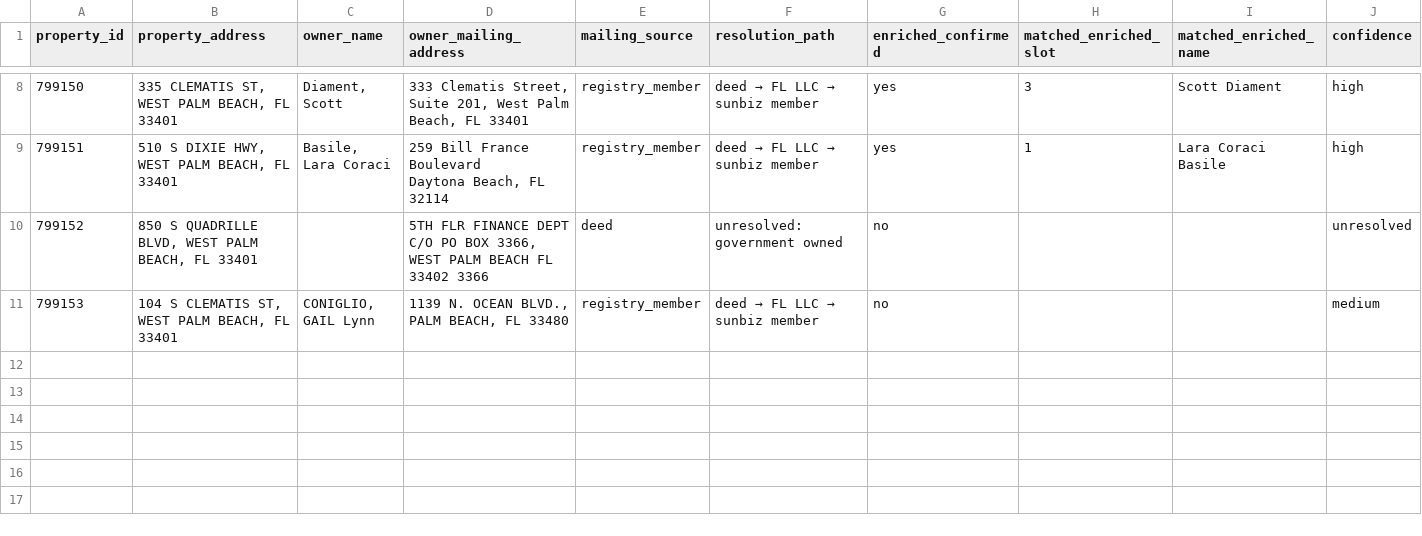
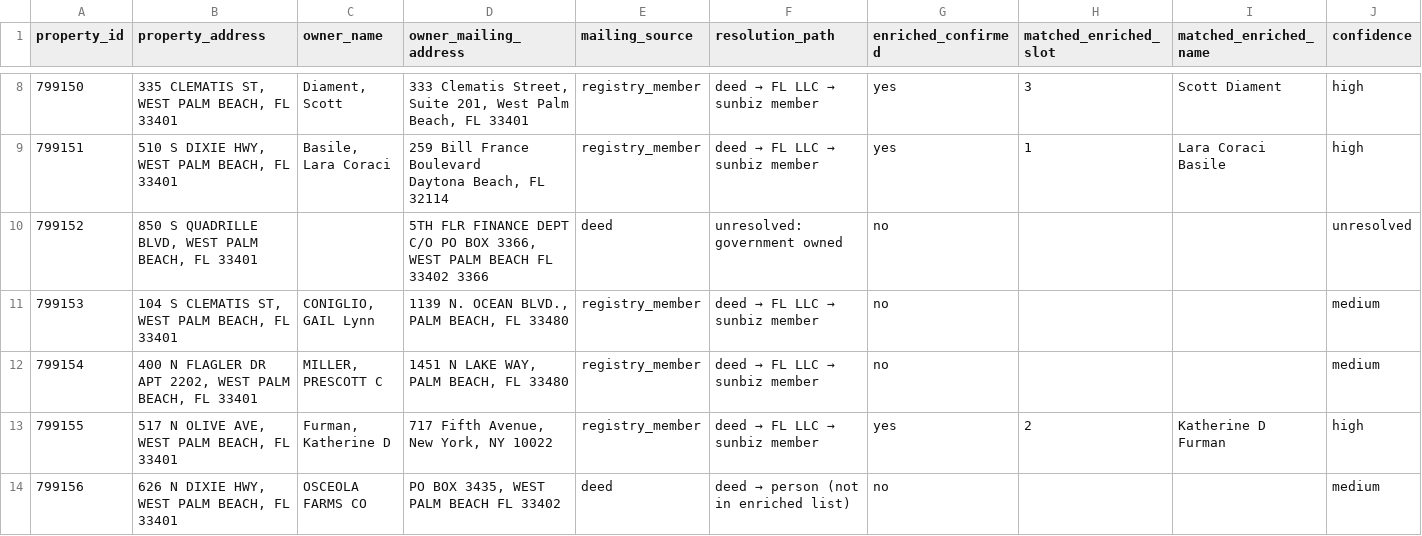
Before and after one commit to jaronhelianthes/parking-owner-finder, a CSV file: data/output/Palm_Beach_1_augmented.csv, drawn as a sheet; only a part is shown, gaps mark what is left out; rows hold the shown columns only; the diff names each change by its address in the sheet, - before the commit and + after, or states it on an @@ line.

Commit message:
fix array bug and continue processign list

```diff
--- a/data/output/Palm_Beach_1_augmented.csv
+++ b/data/output/Palm_Beach_1_augmented.csv
+row 12: 799154 | 400 N FLAGLER DR APT 2202, WEST PALM BEACH, FL 33401 | MILLER, PRESCOTT C | 1451 N LAKE WAY, PALM BEACH, FL 33480 | registry_member | deed → FL LLC → sunbiz member | no |  |  | medium
+row 13: 799155 | 517 N OLIVE AVE, WEST PALM BEACH, FL 33401 | Furman, Katherine D | 717 Fifth Avenue, New York, NY 10022 | registry_member | deed → FL LLC → sunbiz member | yes | 2 | Katherine D Furman | high
+row 14: 799156 | 626 N DIXIE HWY, WEST PALM BEACH, FL 33401 | OSCEOLA FARMS CO | PO BOX 3435, WEST PALM BEACH FL 33402 | deed | deed → person (not in enriched list) | no |  |  | medium
```
Also changed, not shown: 3 other files.
